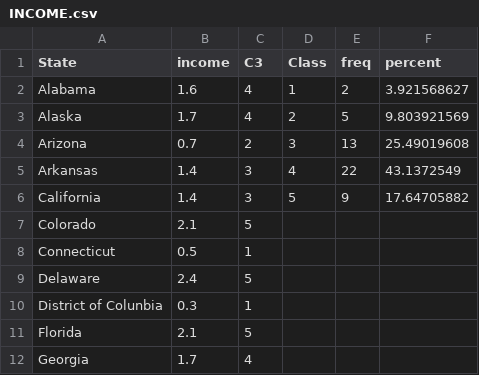
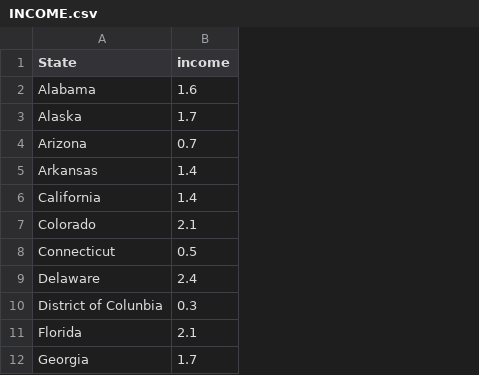
Before and after one commit to leffjr/BSDA, a CSV file: data-raw/INCOME.csv, drawn as a sheet; only a part is shown; the diff names each change by its address in the sheet, - before the commit and + after, or states it on an @@ line.

```diff
--- a/data-raw/INCOME.csv
+++ b/data-raw/INCOME.csv
-column C (C3), rows 2-12: 4 | 4 | 2 | 3 | 3 | 5 | 1 | 5 | 1 | 5 | 4
-column D (Class), rows 2-6: 1 | 2 | 3 | 4 | 5
-column E (freq), rows 2-6: 2 | 5 | 13 | 22 | 9
-column F (percent), rows 2-6: 3.921568627 | 9.803921569 | 25.49019608 | 43.1372549 | 17.64705882
```
Also changed, not shown: data-raw/EPAMINICOMPACT.csv, data-raw/EPATWOSEATER.csv, 36 other files.
